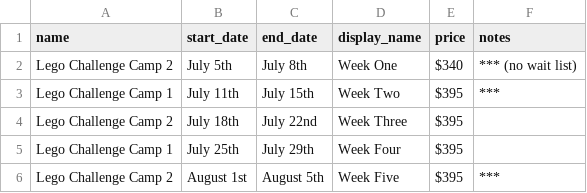
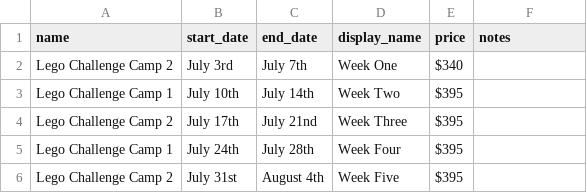
Before and after one commit to Team3128/camp, a CSV file: _data/weeks-elementary.csv, drawn as a sheet.

Commit message:
Updated dates and links for 2017 interest stage

```diff
--- a/_data/weeks-elementary.csv
+++ b/_data/weeks-elementary.csv
@@ -1,6 +1,6 @@
 name,start_date,end_date,display_name,price,notes
-Lego Challenge Camp 2,July 5th,July 8th,Week One,$340,*** (no wait list)
-Lego Challenge Camp 1,July 11th,July 15th,Week Two,$395,***
-Lego Challenge Camp 2,July 18th,July 22nd,Week Three,$395
-Lego Challenge Camp 1,July 25th,July 29th,Week Four,$395
-Lego Challenge Camp 2,August 1st,August 5th,Week Five,$395,***
+Lego Challenge Camp 2,July 3rd,July 7th,Week One,$340,
+Lego Challenge Camp 1,July 10th,July 14th,Week Two,$395,
+Lego Challenge Camp 2,July 17th,July 21nd,Week Three,$395,
+Lego Challenge Camp 1,July 24th,July 28th,Week Four,$395,
+Lego Challenge Camp 2,July 31st,August 4th,Week Five,$395,
```
Also changed, not shown: 4 other files.
